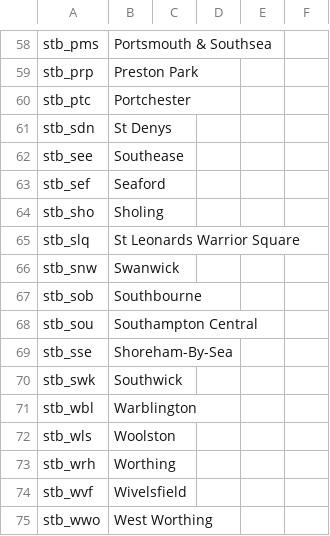
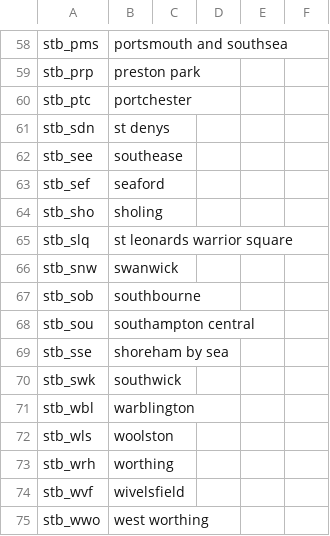
Before and after one commit to theashleygirl/southern-class-313, a CSV file: Transcripts/stations_low_transcriptions.csv, drawn as a sheet; only a part is shown, gaps mark what is left out; the diff covers the shown part only; the diff names each change by its address in the sheet, - before the commit and + after, or states it on an @@ line.

```diff
--- a/Transcripts/stations_low_transcriptions.csv
+++ b/Transcripts/stations_low_transcriptions.csv
-B58: Portsmouth & Southsea
+B58: portsmouth and southsea
-B59: Preston Park
+B59: preston park
-B60: Portchester
+B60: portchester
-B61: St Denys
+B61: st denys
-B62: Southease
+B62: southease
-B63: Seaford
+B63: seaford
-B64: Sholing
+B64: sholing
-B65: St Leonards Warrior Square
+B65: st leonards warrior square
-B66: Swanwick
+B66: swanwick
-B67: Southbourne
+B67: southbourne
-B68: Southampton Central
+B68: southampton central
-B69: Shoreham-By-Sea
+B69: shoreham by sea
-B70: Southwick
+B70: southwick
-B71: Warblington
+B71: warblington
-B72: Woolston
+B72: woolston
-B73: Worthing
+B73: worthing
-B74: Wivelsfield
+B74: wivelsfield
-B75: West Worthing
+B75: west worthing
```
Also changed, not shown: 56 edited cells elsewhere in this file, Transcripts/stations_high_transcriptions.csv, 1 other file.
